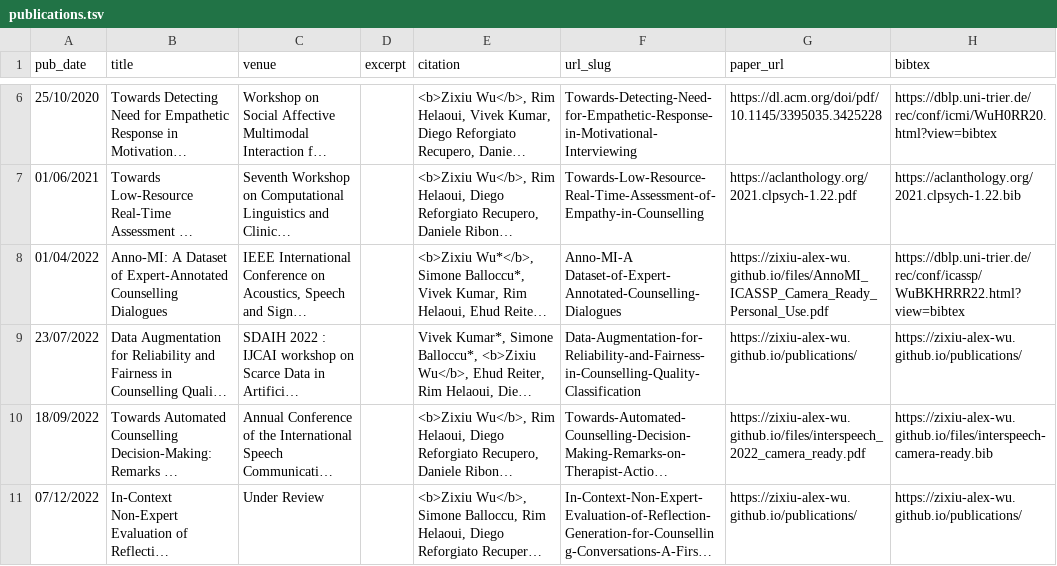
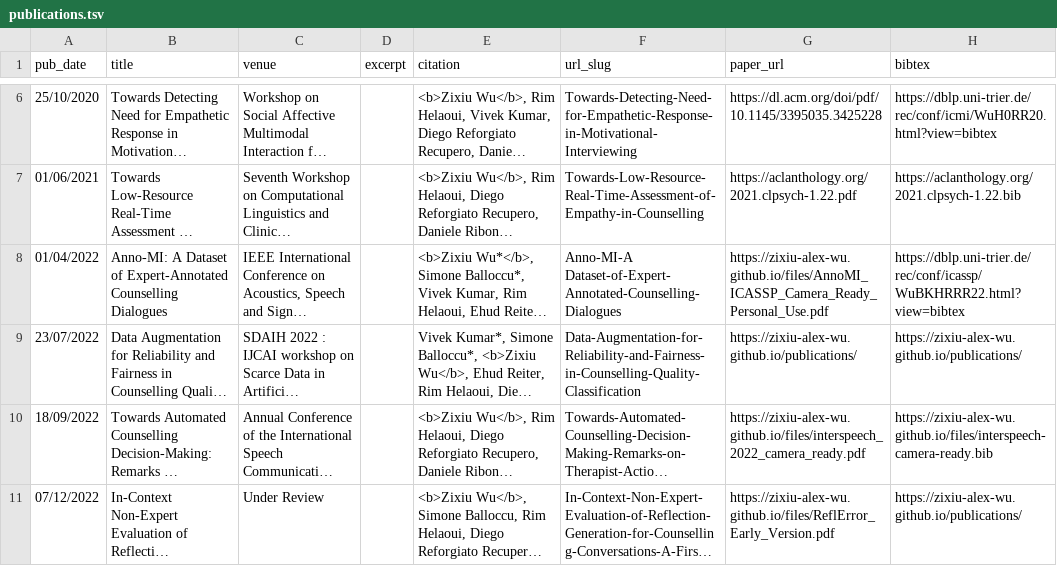
Before and after one commit to zixiu-alex-wu/zixiu-alex-wu.github.io, a TSV file: markdown_generator/publications.tsv, drawn as a sheet; only a part is shown, gaps mark what is left out; long unchanged cells end in …; the diff names each change by its address in the sheet, - before the commit and + after, or states it on an @@ line.

Commit message:
Added under-review paper's early version

```diff
--- a/markdown_generator/publications.tsv
+++ b/markdown_generator/publications.tsv
-G11 (paper_url): https://zixiu-alex-wu.github.io/publications/
+G11 (paper_url): https://zixiu-alex-wu.github.io/files/ReflError_Early_Version.pdf
```
Also changed, not shown: 1 other file.
